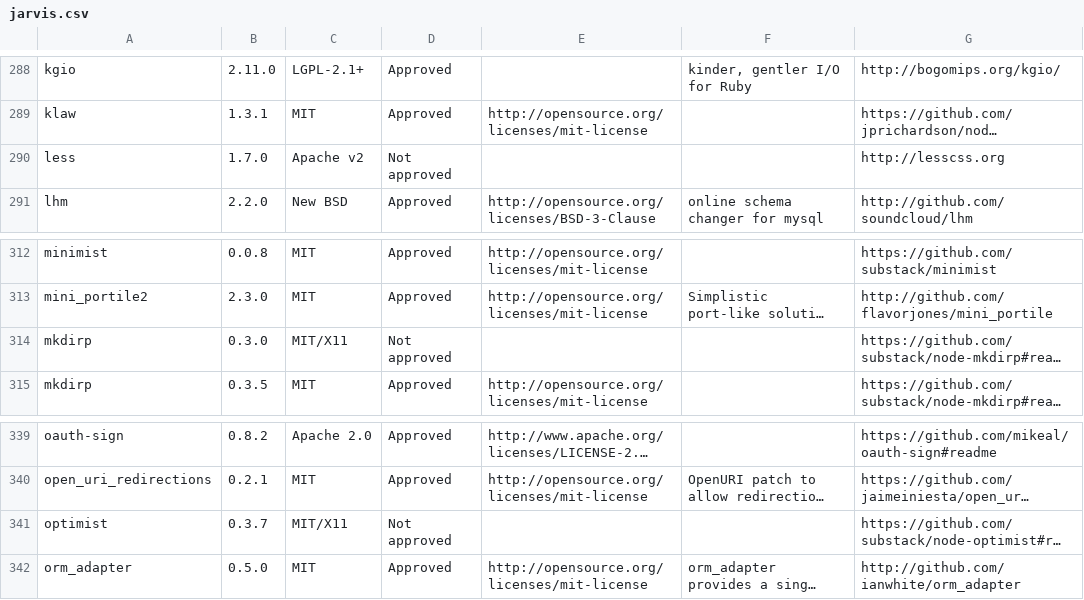
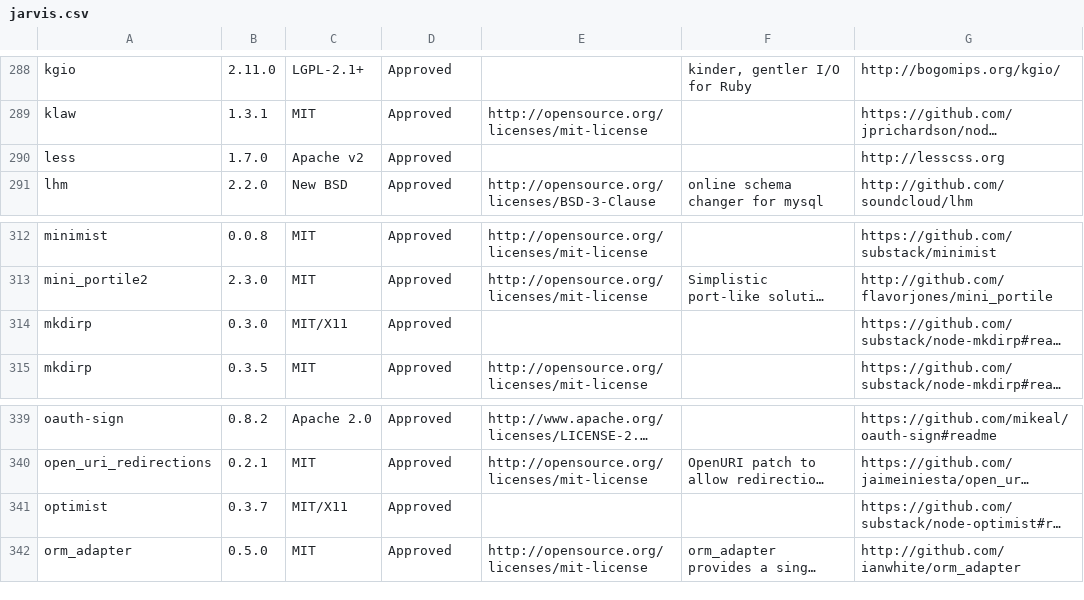
Before and after one commit to apiiro-snyk/LicenseFinder, a CSV file: scans/20171222/jarvis.csv, drawn as a sheet; only a part is shown, gaps mark what is left out; long unchanged cells end in …; the diff covers the shown part only; the diff names each change by its address in the sheet, - before the commit and + after, or states it on an @@ line.

```diff
--- a/scans/20171222/jarvis.csv
+++ b/scans/20171222/jarvis.csv
-D290: Not approved
+D290: Approved
-D314: Not approved
+D314: Approved
-D341: Not approved
+D341: Approved
```
Also changed, not shown: 25 edited cells elsewhere in this file, 5 other files.
